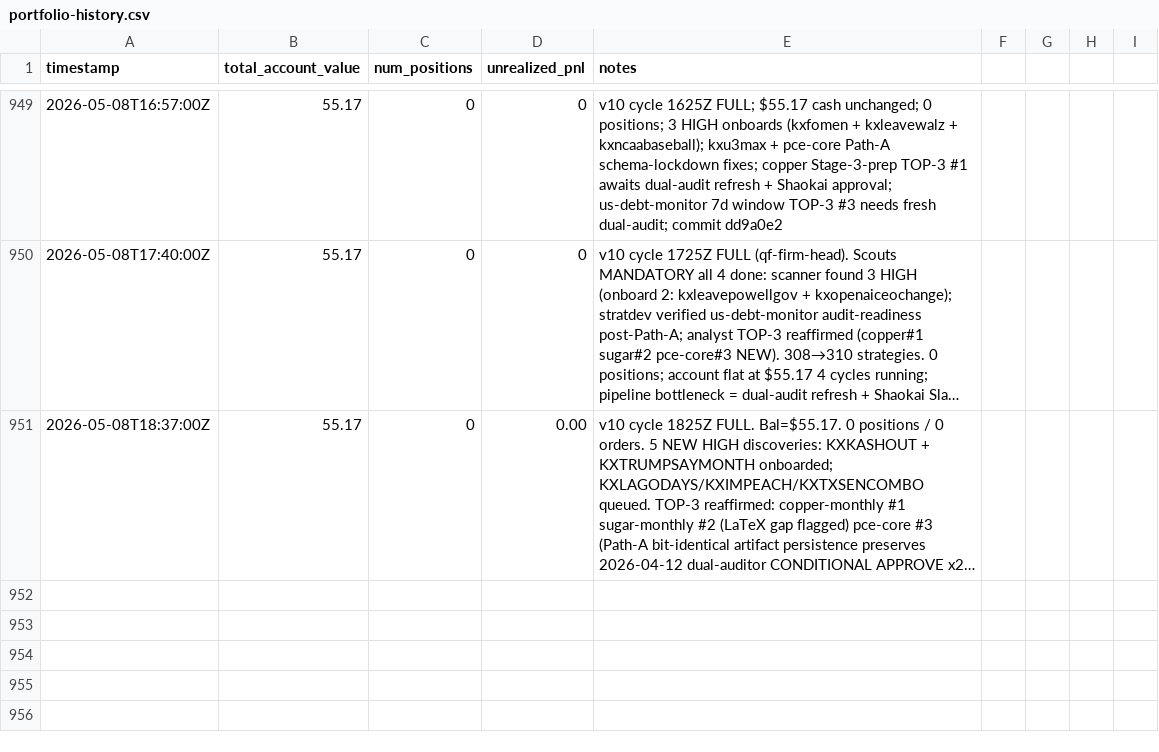
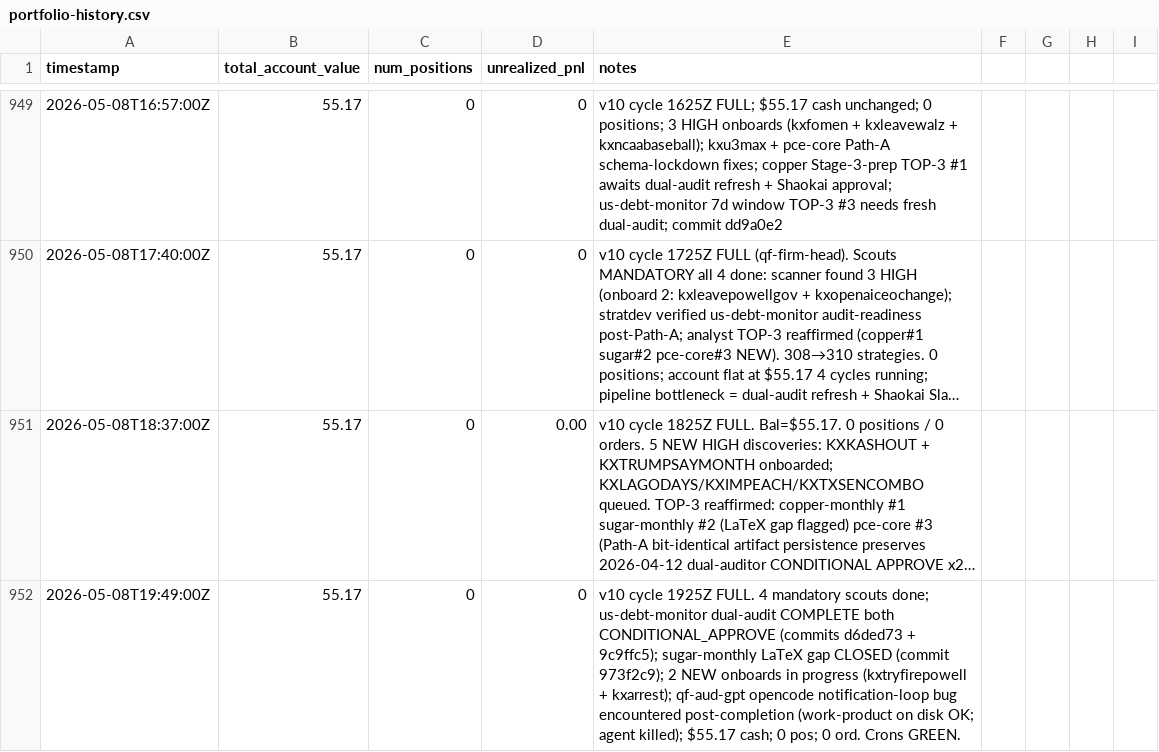
Before and after one commit to lsk567/omar-data, a CSV file: kalshi/quant/portfolio-history.csv, drawn as a sheet; only a part is shown, gaps mark what is left out; long unchanged cells end in …; the diff names each change by its address in the sheet, - before the commit and + after, or states it on an @@ line.

Commit message:
Update quant portfolio data

```diff
--- a/kalshi/quant/portfolio-history.csv
+++ b/kalshi/quant/portfolio-history.csv
+row 952: 2026-05-08T19:49:00Z | 55.17 | 0 | 0 | v10 cycle 1925Z FULL. 4 mandatory scouts done; us-debt-monitor dual-audit COMPLETE both CONDITIONAL_APPROVE (commits d6ded73 + 9c9ffc5); sugar-monthly LaTeX gap CLOSED (commit 973f2c9); 2 NEW onboards in progress (kxtryfirepowell + kxarrest); qf-aud-gpt opencode notification-loop bug encountered post-completion (work-product on disk OK; agent killed); $55.17 cash; 0 pos; 0 ord. Crons GREEN.
```
